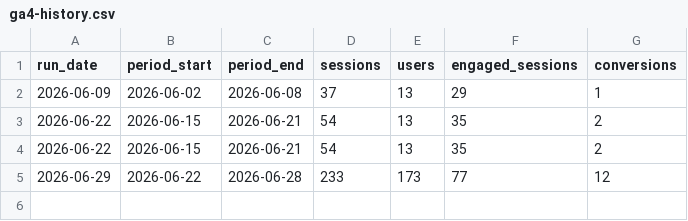
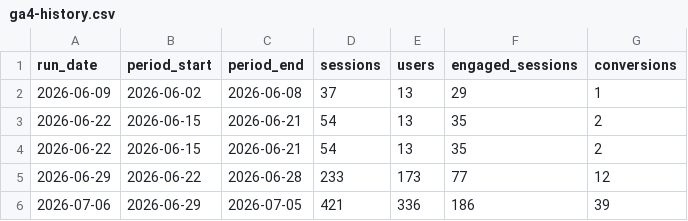
Before and after one commit to phillipwedgworth-cell/envirocare-website, a CSV file: monitoring/ga4-history.csv, drawn as a sheet.

```diff
--- a/monitoring/ga4-history.csv
+++ b/monitoring/ga4-history.csv
@@ -5 +5,2 @@ run_date,period_start,period_end,sessions,users,engaged_sessions,conversions
 2026-06-29,2026-06-22,2026-06-28,233,173,77,12
+2026-07-06,2026-06-29,2026-07-05,421,336,186,39
```
Also changed, not shown: 1 other file.
